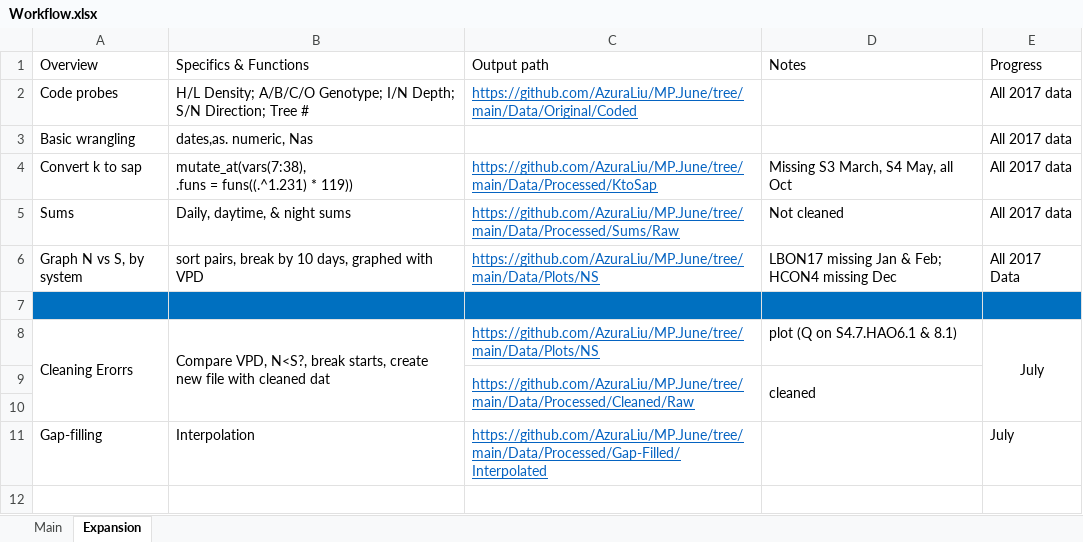
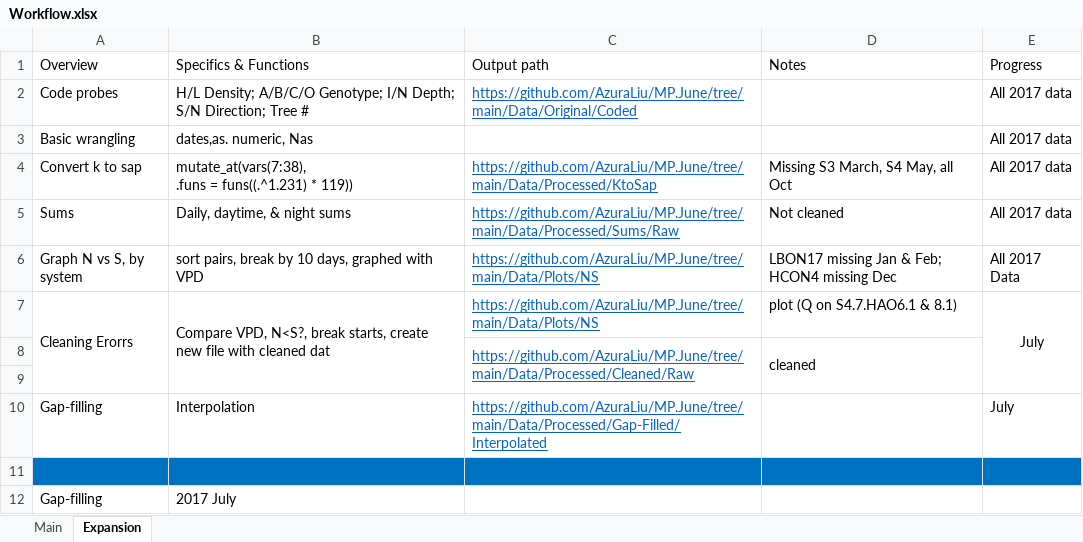
Before and after one commit to AzuraLiu/MP.June, an Excel workbook: Workflow.xlsx, sheet Expansion, drawn as a sheet; values as stored, in another font and other column widths than the file's, no borders; removed rows and columns are numbered as before the commit, all else as after; the diff names each change by its address in the sheet, - before the commit and + after, or states it on an @@ line.

```diff
--- a/Workflow.xlsx (sheet Expansion)
+++ b/Workflow.xlsx (sheet Expansion)
-row 7: (empty)
+row 11: (empty)
+row 12: Gap-filling | 2017 July
```
Also changed, not shown: sheet Main, Data/Processed/Sapflow/sapflow.xlsx, Data/Processed/Sapflow/wholetree.xlsx, 7 other files.
